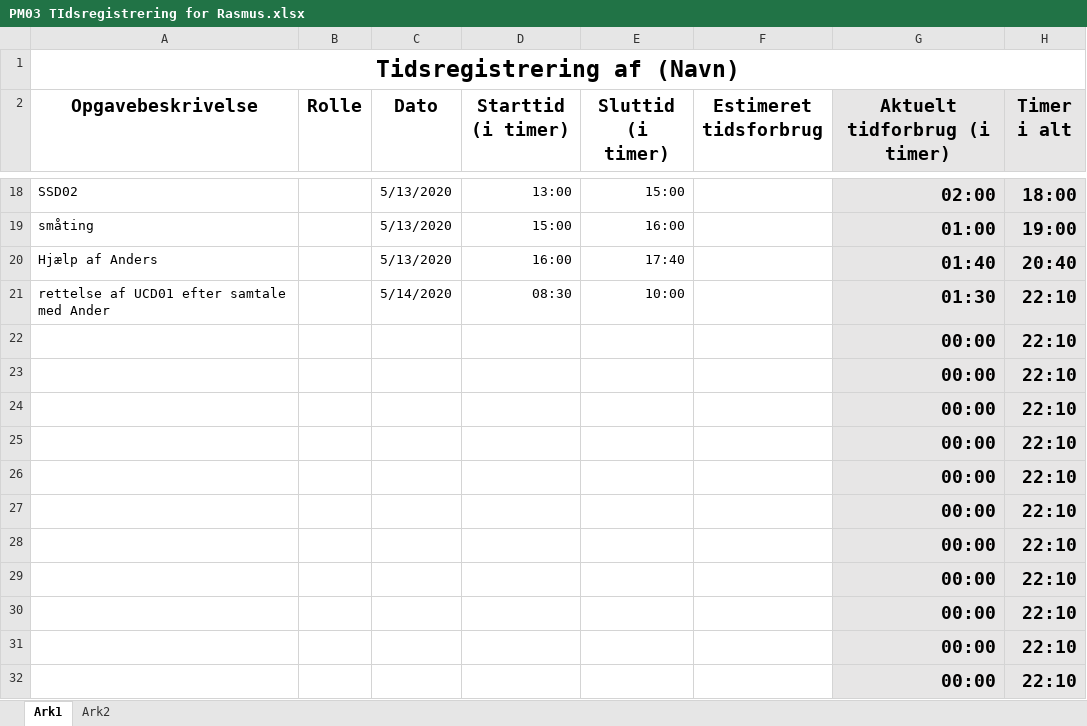
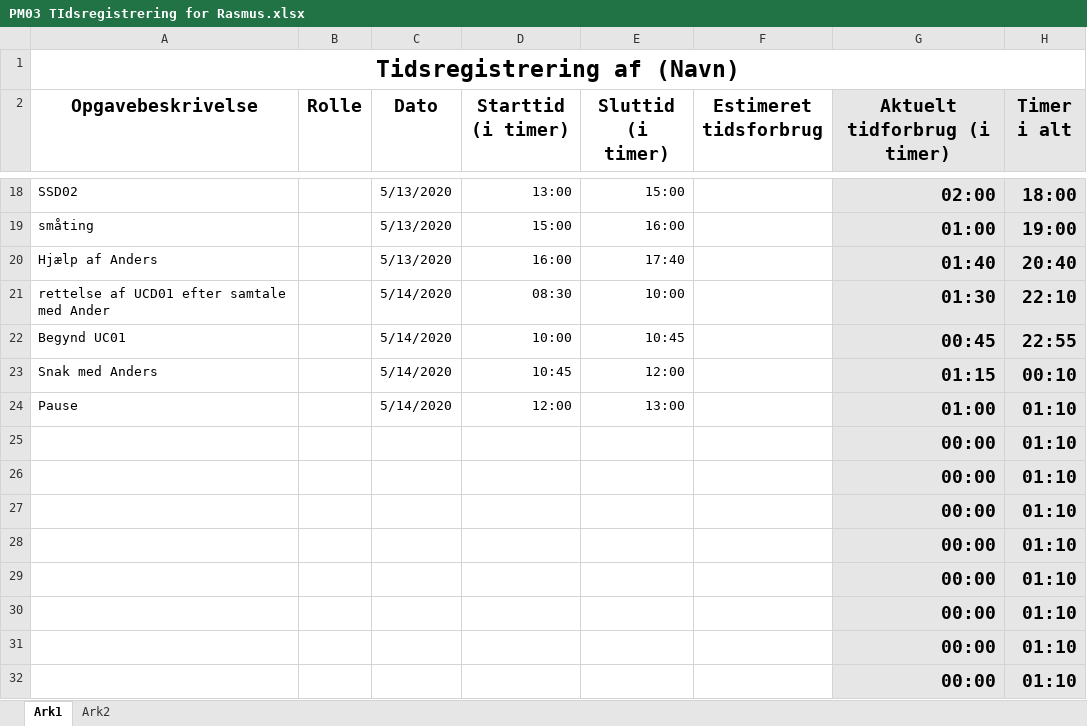
Before and after one commit to emilnymann/1AarsProjekt, an Excel workbook: 08 Project Management/Tidsregistrering/PM03 TIdsregistrering for Rasmus.xlsx, sheet Ark1, drawn as a sheet; only a part is shown, gaps mark what is left out; values as stored, in another font and other column widths than the file's, no borders; charts and pictures not drawn; removed rows and columns are numbered as before the commit, all else as after; the diff names each change by its address in the sheet, - before the commit and + after, or states it on an @@ line.

Commit message:
Update PM03 TIdsregistrering for Rasmus.xlsx

```diff
--- a/08 Project Management/Tidsregistrering/PM03 TIdsregistrering for Rasmus.xlsx (sheet Ark1)
+++ b/08 Project Management/Tidsregistrering/PM03 TIdsregistrering for Rasmus.xlsx (sheet Ark1)
-row 22:  |  |  |  |  |  | 00:00 | 22:10
-row 23:  |  |  |  |  |  | 00:00 | 22:10
-row 24:  |  |  |  |  |  | 00:00 | 22:10
+row 22: Begynd UC01 |  | 5/14/2020 | 10:00 | 10:45 |  | 00:45 | 22:55
+row 23: Snak med Anders |  | 5/14/2020 | 10:45 | 12:00 |  | 01:15 | 00:10
+row 24: Pause |  | 5/14/2020 | 12:00 | 13:00 |  | 01:00 | 01:10
-H25:H32 (Timer i alt): 22:10
+H25:H32 (Timer i alt): 01:10
```
